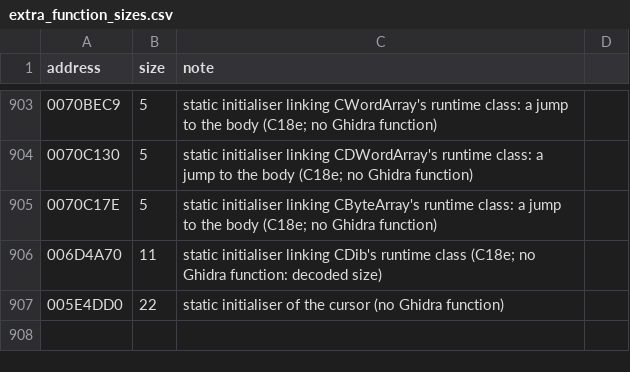
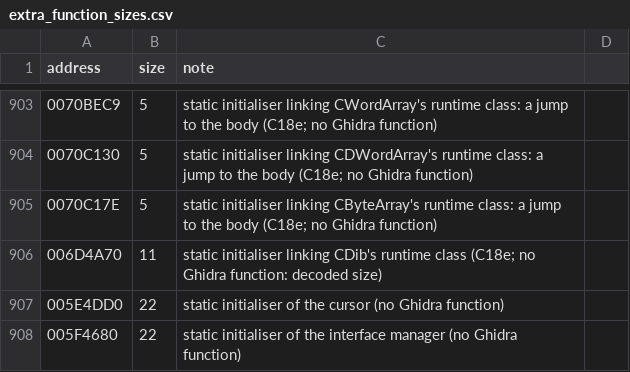
Before and after one commit to DoctorGester/ei-rebuild, a CSV file: config/extra_function_sizes.csv, drawn as a sheet; only a part is shown, gaps mark what is left out; the diff names each change by its address in the sheet, - before the commit and + after, or states it on an @@ line.

```diff
--- a/config/extra_function_sizes.csv
+++ b/config/extra_function_sizes.csv
+row 908: 005F4680 | 22 | static initialiser of the interface manager (no Ghidra function)
```
Also changed, not shown: config/named_data.csv, 15 other files.
